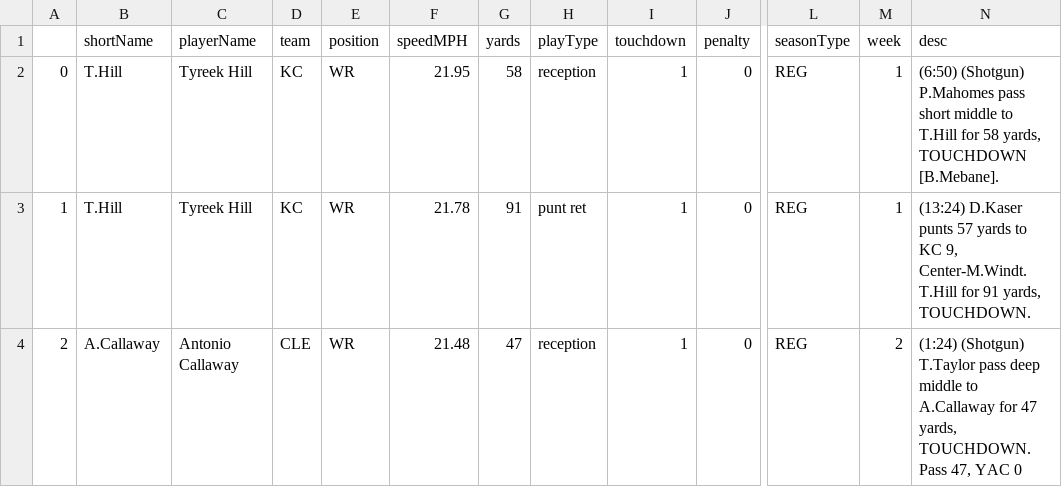
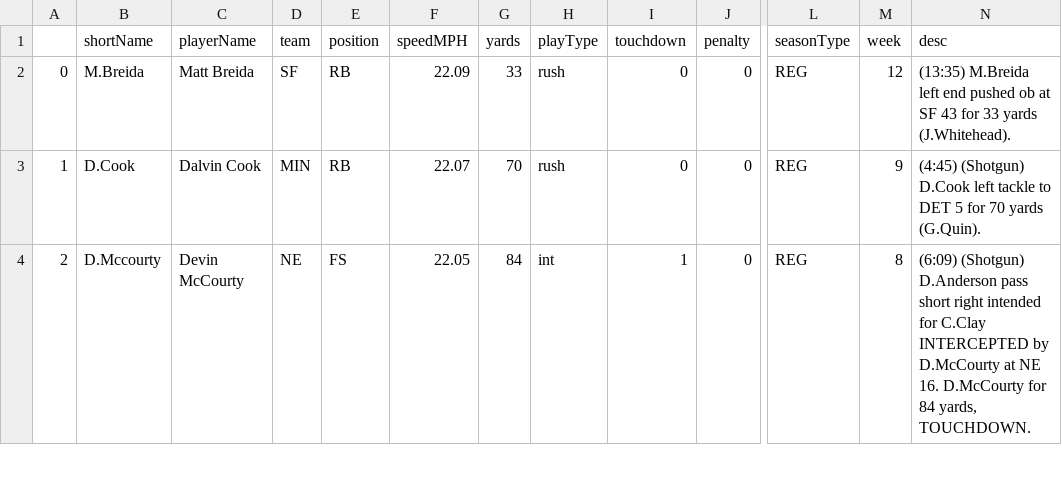
Before and after one commit to larsjaakko/nextgenstats-spider, a CSV file: data/fastest-ball-carriers/ngs_fastest-ball-carriers_2018_overall.csv, drawn as a sheet; only a part is shown, gaps mark what is left out; the diff covers the shown part only; the diff names each change by its address in the sheet, - before the commit and + after, or states it on an @@ line.

```diff
--- a/data/fastest-ball-carriers/ngs_fastest-ball-carriers_2018_overall.csv
+++ b/data/fastest-ball-carriers/ngs_fastest-ball-carriers_2018_overall.csv
-B2 (shortName): T.Hill
+B2 (shortName): M.Breida
-C2 (playerName): Tyreek Hill
+C2 (playerName): Matt Breida
-D2 (team): KC
+D2 (team): SF
-E2:E3 (position): WR
+E2:E3 (position): RB
-F2 (speedMPH): 21.95
+F2 (speedMPH): 22.09
-G2 (yards): 58
+G2 (yards): 33
-H2 (playType): reception
+H2 (playType): rush
-I2:I3 (touchdown): 1
+I2:I3 (touchdown): 0
-M2 (week): 1
+M2 (week): 12
-N2 (desc): (6:50) (Shotgun) P.Mahomes pass short middle to T.Hill for 58 yards, TOUCHDOWN [B.Mebane].
+N2 (desc): (13:35) M.Breida left end pushed ob at SF 43 for 33 yards (J.Whitehead).
-B3 (shortName): T.Hill
+B3 (shortName): D.Cook
-C3 (playerName): Tyreek Hill
+C3 (playerName): Dalvin Cook
-D3 (team): KC
+D3 (team): MIN
-F3 (speedMPH): 21.78
+F3 (speedMPH): 22.07
-G3 (yards): 91
+G3 (yards): 70
-H3 (playType): punt ret
+H3 (playType): rush
-M3 (week): 1
+M3 (week): 9
-N3 (desc): (13:24) D.Kaser punts 57 yards to KC 9, Center-M.Windt. T.Hill for 91 yards, TOUCHDOWN.
+N3 (desc): (4:45) (Shotgun) D.Cook left tackle to DET 5 for 70 yards (G.Quin).
-B4 (shortName): A.Callaway
+B4 (shortName): D.Mccourty
-C4 (playerName): Antonio Callaway
+C4 (playerName): Devin McCourty
-D4 (team): CLE
+D4 (team): NE
-E4 (position): WR
+E4 (position): FS
-F4 (speedMPH): 21.48
+F4 (speedMPH): 22.05
-G4 (yards): 47
+G4 (yards): 84
-H4 (playType): reception
+H4 (playType): int
-M4 (week): 2
+M4 (week): 8
-N4 (desc): (1:24) (Shotgun) T.Taylor pass deep middle to A.Callaway for 47 yards, TOUCHDOWN. Pass 47, YAC 0
+N4 (desc): (6:09) (Shotgun) D.Anderson pass short right intended for C.Clay INTERCEPTED by D.McCourty at NE 16. D.McCourty for 84 yards, TOUCHDOWN.
```
Also changed, not shown: 156 edited cells elsewhere in this file, data/fastest-ball-carriers/ngs_fastest-ball-carriers_2018_1_to_2.csv, data/passing/ngs_passing_2018_overall.csv, 13 other files.
